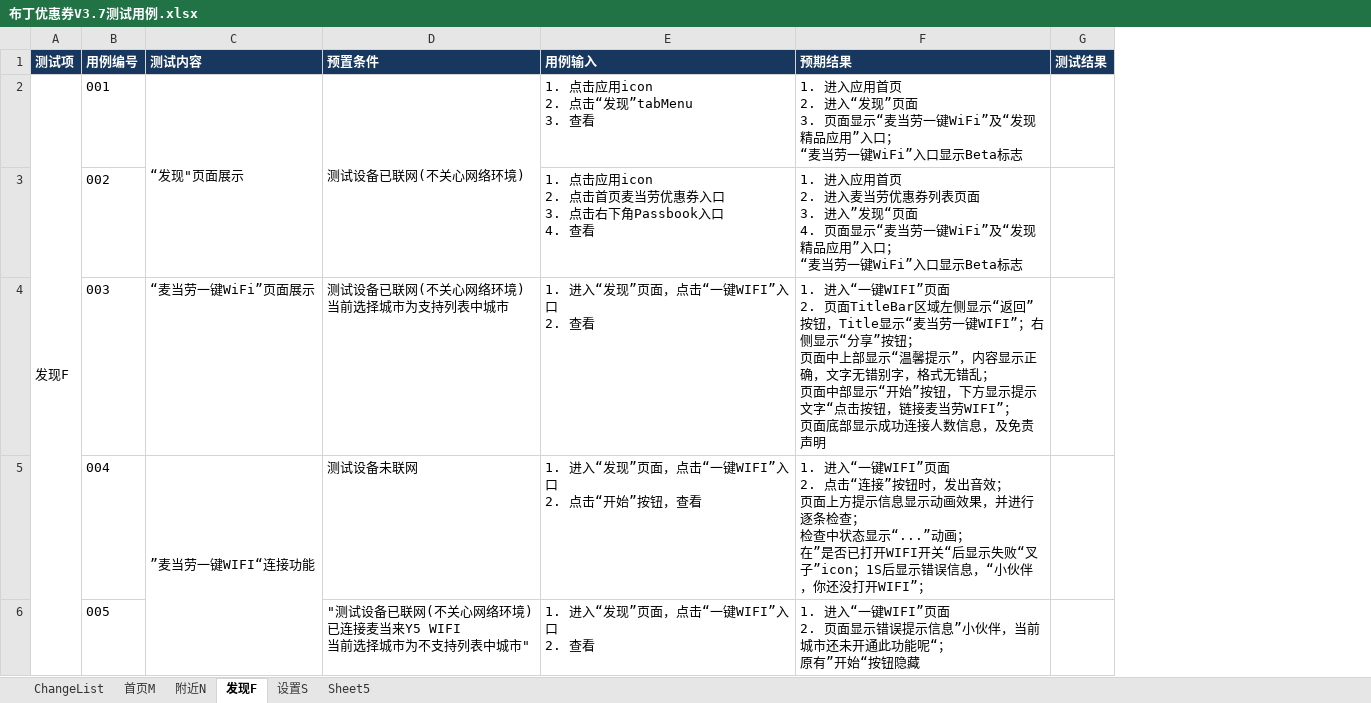
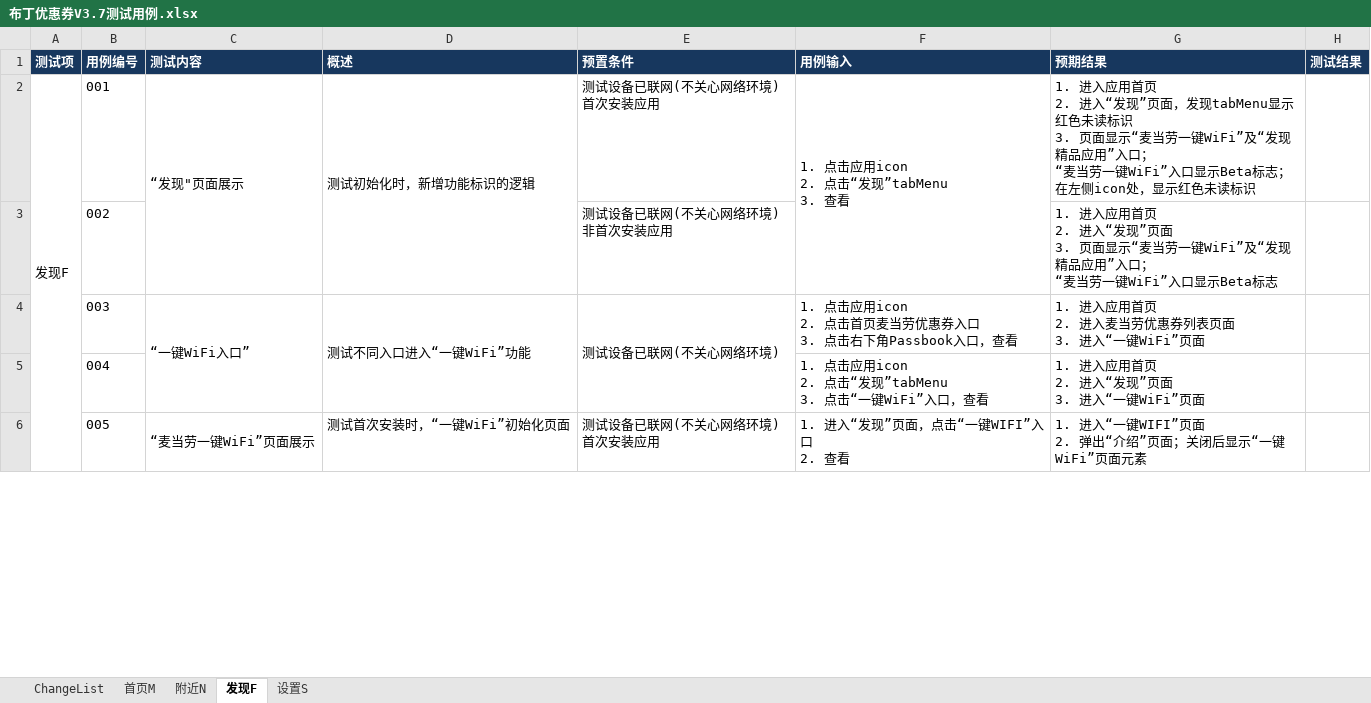
Before and after one commit to rwdxll/BudingTestCase, an Excel workbook: Buding_Secondary_TestCases/Coupon/布丁优惠券V3.7测试用例.xlsx, sheet 发现F, drawn as a sheet; only a part is shown; values as stored, in another font and other column widths than the file's, no borders; conditional formats not drawn; removed rows and columns are numbered as before the commit, all else as after; ↵ is a line break in a cell; the diff covers the shown part only; the diff names each change by its address in the sheet, - before the commit and + after, or states it on an @@ line.

Commit message:
完成优惠券V3.7测试用例一键WiFi部分 by Travis

```diff
--- a/Buding_Secondary_TestCases/Coupon/布丁优惠券V3.7测试用例.xlsx (sheet 发现F)
+++ b/Buding_Secondary_TestCases/Coupon/布丁优惠券V3.7测试用例.xlsx (sheet 发现F)
-sheet tab: Sheet5
+column D (概述), rows 2-6: 测试初始化时，新增功能标识的逻辑 |  | 测试不同入口进入“一键WiFi”功能 |  | 测试首次安装时，“一键WiFi”初始化页面
-E2 (预置条件): 测试设备已联网(不关心网络环境)
+E2 (预置条件): 测试设备已联网(不关心网络环境) ↵ 首次安装应用
-D2:D3 merged
+F2:F3 merged
-G2 (预期结果): …现”页面 ↵ 3. 页面显示“麦当劳一键WiFi”及“发现精品应用”入口； ↵ “麦当劳一键WiFi”入口显示Beta标志
+G2 (预期结果): …现”页面，发现tabMenu显示红色未读标识 ↵ 3. 页面显示“麦当劳一键WiFi”及“发现精品应用”入口； ↵ “麦当劳一键WiFi”入口显示Beta标志；在左侧icon处，显示红色未读标识
-E3 (预置条件): (empty)
+E3 (预置条件): 测试设备已联网(不关心网络环境) ↵ 非首次安装应用
-F3 (用例输入): 1. 点击应用icon ↵ 2. 点击首页麦当劳优惠券入口 ↵ 3. 点击右下角Passbook入口 ↵ 4. 查看
+F3 (用例输入): (empty)
-G3 (预期结果): …2. 进入麦当劳优惠券列表页面 ↵ 3. 进入”发现“页面 ↵ 4. 页面显示…
+G3 (预期结果): …2. 进入“发现”页面 ↵ 3. 页面显示…
-C4 (测试内容): “麦当劳一键WiFi”页面展示
+C4 (测试内容): “一键WiFi入口”
+C4:C5 merged
-E4 (预置条件): 测试设备已联网(不关心网络环境) ↵ 当前选择城市为支持列表中城市
+E4 (预置条件): 测试设备已联网(不关心网络环境)
+E4:E5 merged
-F4 (用例输入): 1. 进入“发现”页面，点击“一键WIFI”入口 ↵ 2. 查看
+F4 (用例输入): 1. 点击应用icon ↵ 2. 点击首页麦当劳优惠券入口 ↵ 3. 点击右下角Passbook入口，查看
-G4 (预期结果): 1. 进入“一键WIFI”页面 ↵ 2. 页面TitleBar区域左侧显示“返回”按钮，Title显示“麦当劳一键WIFI”；右侧显示“分享”按钮； ↵ 页面中上部显示“温馨提示”，内容显示正确，文字无错别字，格式无错乱； ↵ 页面中部显示“开始”按钮，下方显示提示文字“点击按钮，链接麦当劳WIFI”； ↵ 页面底部显示成功连接人数信息，及免责声明
+G4 (预期结果): 1. 进入应用首页 ↵ 2. 进入麦当劳优惠券列表页面 ↵ 3. 进入“一键WiFi”页面
-C5 (测试内容): ”麦当劳一键WIFI“连接功能
+C5 (测试内容): (empty)
-C5:C8 merged
-E5 (预置条件): 测试设备未联网
+E5 (预置条件): (empty)
-F5 (用例输入): 1. 进入“发现”页面，点击“一键WIFI”入口 ↵ 2. 点击“开始”按钮，查看
+F5 (用例输入): 1. 点击应用icon ↵ 2. 点击“发现”tabMenu ↵ 3. 点击“一键WiFi”入口，查看
-G5 (预期结果): 1. 进入“一键WIFI”页面 ↵ 2. 点击“连接”按钮时，发出音效； ↵ 页面上方提示信息显示动画效果，并进行逐条检查； ↵ 检查中状态显示“...”动画； ↵ 在”是否已打开WIFI开关“后显示失败“叉子”icon；1S后显示错误信息，“小伙伴，你还没打开WIFI”；
+G5 (预期结果): 1. 进入应用首页 ↵ 2. 进入“发现”页面 ↵ 3. 进入“一键WiFi”页面
-C6 (测试内容): (empty)
+C6 (测试内容): “麦当劳一键WiFi”页面展示
+C6:C14 merged
-E6 (预置条件): "测试设备已联网(不关心网络环境) ↵ 已连接麦当来Y5 WIFI ↵ 当前选择城市为不支持列表中城市"
+E6 (预置条件): 测试设备已联网(不关心网络环境) ↵ 首次安装应用
+F6:F8 merged
-G6 (预期结果): …页面 ↵ 2. 页面显示错误提示信息”小伙伴，当前城市还未开通此功能呢“； ↵ 原有”开始“按钮隐藏
+G6 (预期结果): …页面 ↵ 2. 弹出“介绍”页面；关闭后显示“一键WiFi”页面元素
```
Also changed, not shown: 21 added rows and 9 edited cells elsewhere in this sheet.
